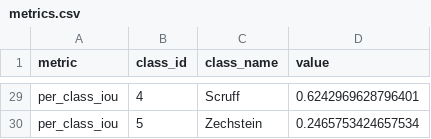
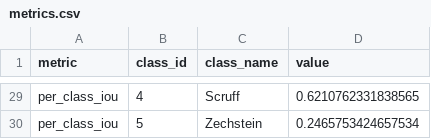
Before and after one commit to ozw4/seis-cluster-ssl, a CSV file: results/f3/facies_benchmark_v1/lithology_probe/amp_mae_m075_mse_g0_patchnorm_clip8_agc65_vis01_v1/overlap_x16/png_slices_segy_labels_v1/linear_balanced_v1/metrics.csv, drawn as a sheet; only a part is shown, gaps mark what is left out; the diff covers the shown part only; the diff names each change by its address in the sheet, - before the commit and + after, or states it on an @@ line.

```diff
--- a/results/f3/facies_benchmark_v1/lithology_probe/amp_mae_m075_mse_g0_patchnorm_clip8_agc65_vis01_v1/overlap_x16/png_slices_segy_labels_v1/linear_balanced_v1/metrics.csv
+++ b/results/f3/facies_benchmark_v1/lithology_probe/amp_mae_m075_mse_g0_patchnorm_clip8_agc65_vis01_v1/overlap_x16/png_slices_segy_labels_v1/linear_balanced_v1/metrics.csv
-D29 (value): 0.6242969628796401
+D29 (value): 0.6210762331838565
```
Also changed, not shown: 20 edited cells elsewhere in this file, results/f3/facies_benchmark_v1/baseline_comparison/comparison_table.csv, results/f3/facies_benchmark_v1/lithology_probe/amp_mae_m075_mse_g0_patchnorm_clip8_agc65_vis01_v1/overlap_x16/png_slices_segy_labels_v1/linear_balanced_v1/confusion_matrix.csv, 41 other files.
